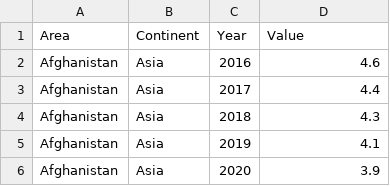
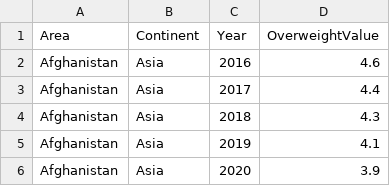
Before and after one commit to vgoh1/3179-map, a CSV file: data/overweight_clean.csv, drawn as a sheet; only a part is shown.

Commit message:
Rename column headers

```diff
--- a/data/overweight_clean.csv
+++ b/data/overweight_clean.csv
@@ -1,2 +1,2 @@
-Area,Continent,Year,Value
+Area,Continent,Year,OverweightValue
 Afghanistan,Asia,2016,4.6
```
Also changed, not shown: data/wasting_clean.csv.
